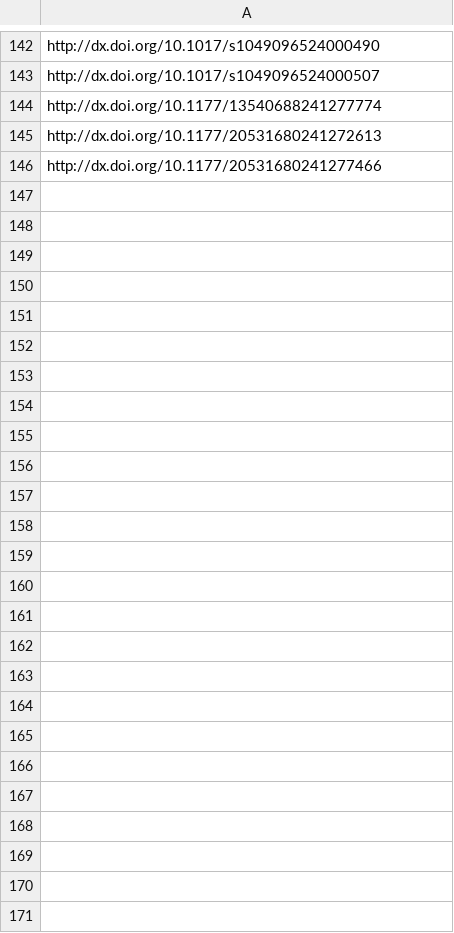
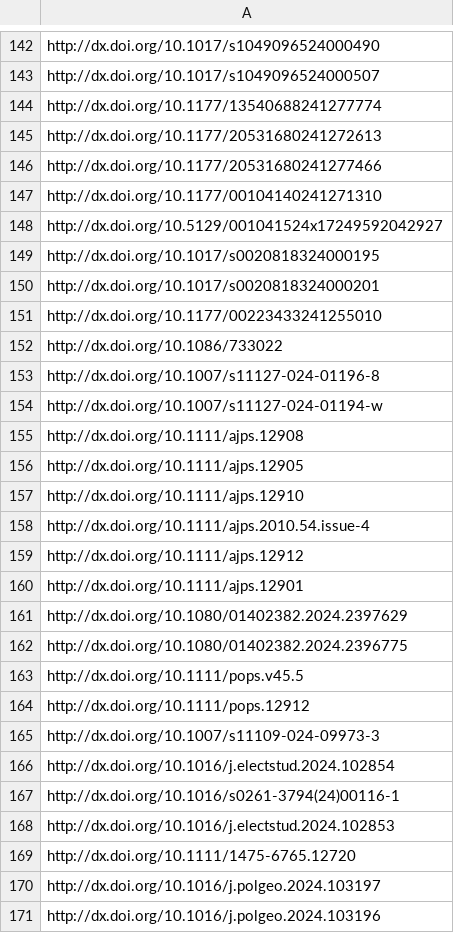
Before and after one commit to sumtxt/picnic, a CSV file: memory/politics_urls.csv, drawn as a sheet; only a part is shown, gaps mark what is left out; the diff names each change by its address in the sheet, - before the commit and + after, or states it on an @@ line.

```diff
--- a/memory/politics_urls.csv
+++ b/memory/politics_urls.csv
+row 147: http://dx.doi.org/10.1177/00104140241271310
+row 148: http://dx.doi.org/10.5129/001041524x17249592042927
+row 149: http://dx.doi.org/10.1017/s0020818324000195
+row 150: http://dx.doi.org/10.1017/s0020818324000201
+row 151: http://dx.doi.org/10.1177/00223433241255010
+row 152: http://dx.doi.org/10.1086/733022
+row 153: http://dx.doi.org/10.1007/s11127-024-01196-8
+row 154: http://dx.doi.org/10.1007/s11127-024-01194-w
+row 155: http://dx.doi.org/10.1111/ajps.12908
+row 156: http://dx.doi.org/10.1111/ajps.12905
+row 157: http://dx.doi.org/10.1111/ajps.12910
+row 158: http://dx.doi.org/10.1111/ajps.2010.54.issue-4
+row 159: http://dx.doi.org/10.1111/ajps.12912
+row 160: http://dx.doi.org/10.1111/ajps.12901
+row 161: http://dx.doi.org/10.1080/01402382.2024.2397629
+row 162: http://dx.doi.org/10.1080/01402382.2024.2396775
+row 163: http://dx.doi.org/10.1111/pops.v45.5
+row 164: http://dx.doi.org/10.1111/pops.12912
+row 165: http://dx.doi.org/10.1007/s11109-024-09973-3
+row 166: http://dx.doi.org/10.1016/j.electstud.2024.102854
+row 167: http://dx.doi.org/10.1016/s0261-3794(24)00116-1
+row 168: http://dx.doi.org/10.1016/j.electstud.2024.102853
+row 169: http://dx.doi.org/10.1111/1475-6765.12720
+row 170: http://dx.doi.org/10.1016/j.polgeo.2024.103197
+row 171: http://dx.doi.org/10.1016/j.polgeo.2024.103196
```
Also changed, not shown: memory/economics_urls.csv, memory/migration_urls.csv, 9 other files.
